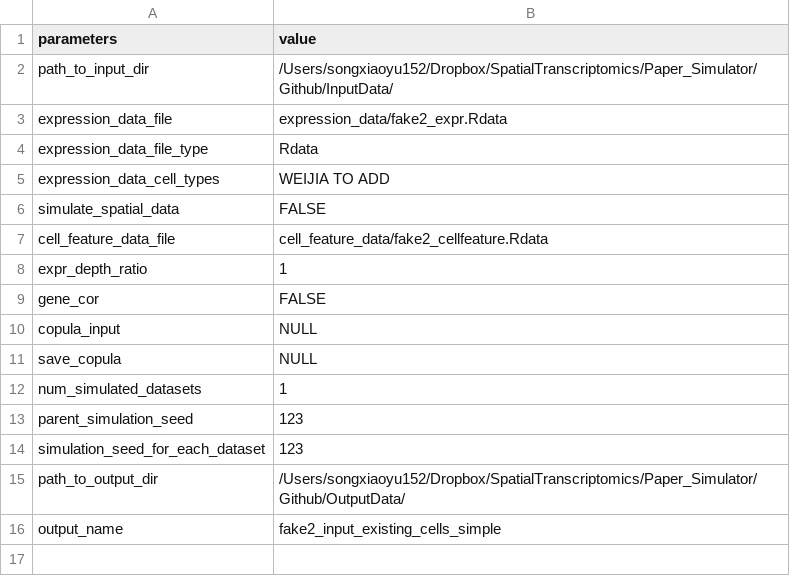
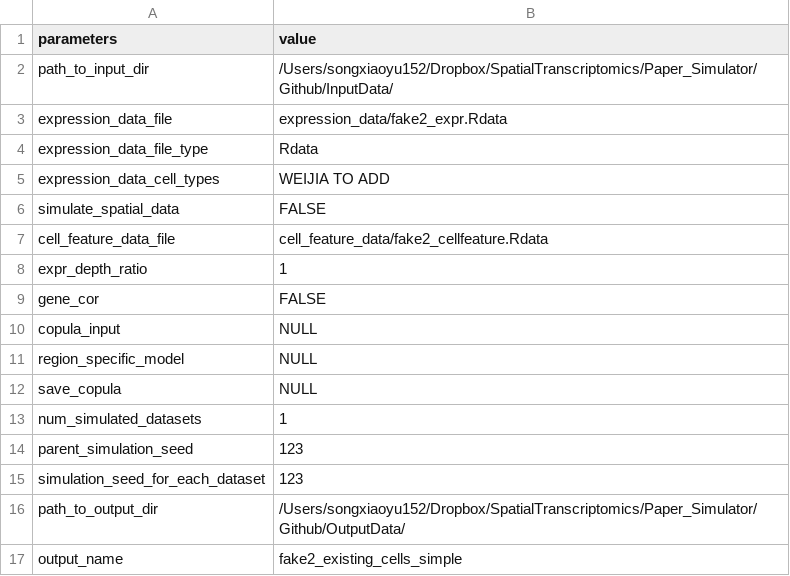
Before and after one commit to songxiaoyu/sCCIgen_data, a TSV file: ParameterFile/fake2_input_existing_cells_simple.tsv, drawn as a sheet.

Commit message:
Update Parameter File

```diff
--- a/ParameterFile/fake2_input_existing_cells_simple.tsv
+++ b/ParameterFile/fake2_input_existing_cells_simple.tsv
@@ -10,2 +10,3 @@ gene_cor	FALSE
 copula_input	NULL
+region_specific_model	NULL
 save_copula	NULL
@@ -15,2 +16,2 @@ simulation_seed_for_each_dataset	123
 path_to_output_dir	/Users/songxiaoyu152/Dropbox/SpatialTranscriptomics/Paper_Simulator/Github/OutputData/
-output_name	fake2_input_existing_cells_simple
+output_name	fake2_existing_cells_simple
```
Also changed, not shown: ParameterFile/fake1_input_1region.tsv, ParameterFile/fake1_input_1region_expand.tsv, 9 other files.
